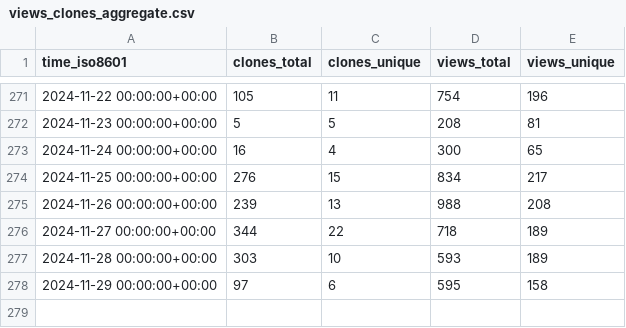
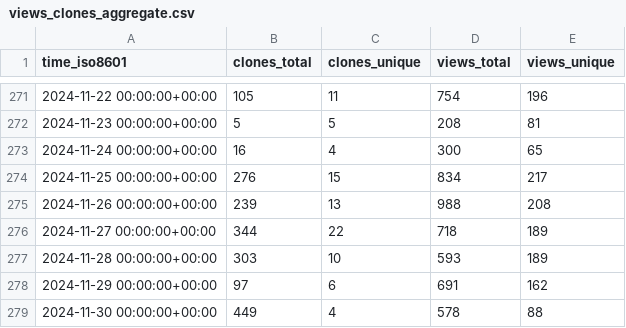
Before and after one commit to maplibre/repo-stats, a CSV file: maplibre/maplibre-native/ghrs-data/views_clones_aggregate.csv, drawn as a sheet; only a part is shown, gaps mark what is left out.

```diff
--- a/maplibre/maplibre-native/ghrs-data/views_clones_aggregate.csv
+++ b/maplibre/maplibre-native/ghrs-data/views_clones_aggregate.csv
@@ -277,2 +277,3 @@ time_iso8601,clones_total,clones_unique,views_total,views_unique
 2024-11-28 00:00:00+00:00,303,10,593,189
-2024-11-29 00:00:00+00:00,97,6,595,158
+2024-11-29 00:00:00+00:00,97,6,691,162
+2024-11-30 00:00:00+00:00,449,4,578,88
```
Also changed, not shown: 1 other file.
